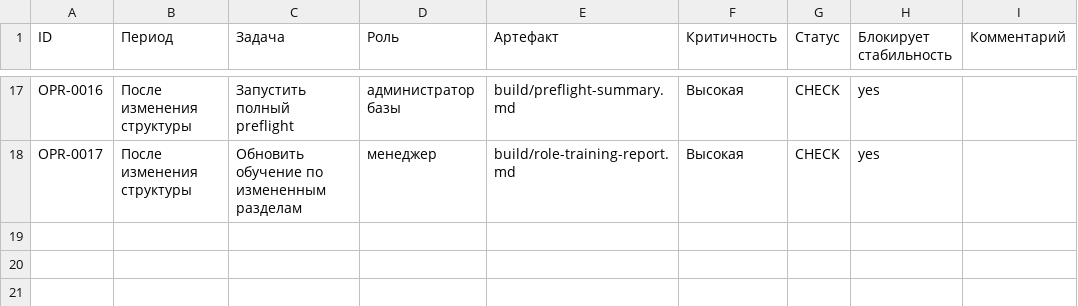
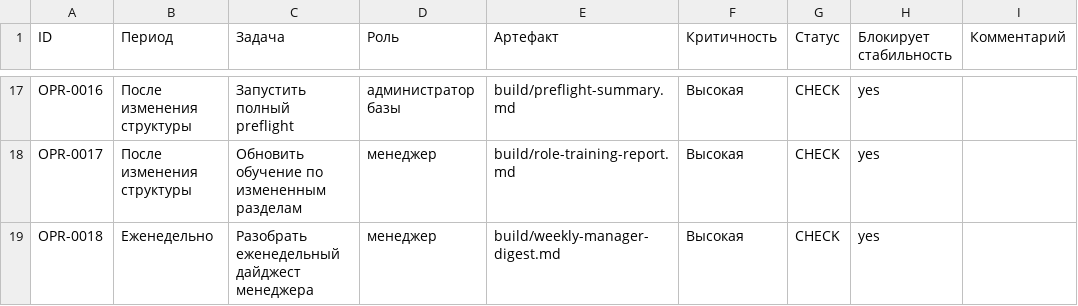
Before and after one commit to deputat36/baza, a CSV file: data/drafts/operating-rhythm.csv, drawn as a sheet; only a part is shown, gaps mark what is left out; the diff names each change by its address in the sheet, - before the commit and + after, or states it on an @@ line.

Commit message:
Add weekly digest to operating rhythm

```diff
--- a/data/drafts/operating-rhythm.csv
+++ b/data/drafts/operating-rhythm.csv
+row 19: OPR-0018 | Еженедельно | Разобрать еженедельный дайджест менеджера | менеджер | build/weekly-manager-digest.md | Высокая | CHECK | yes
```
